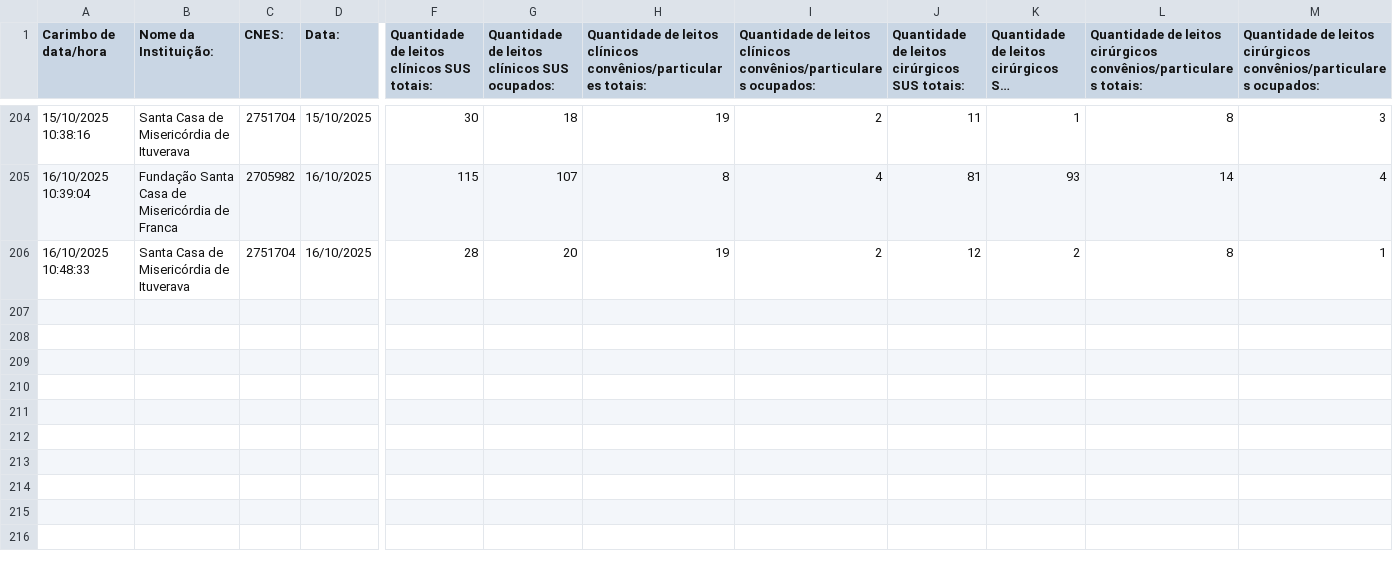
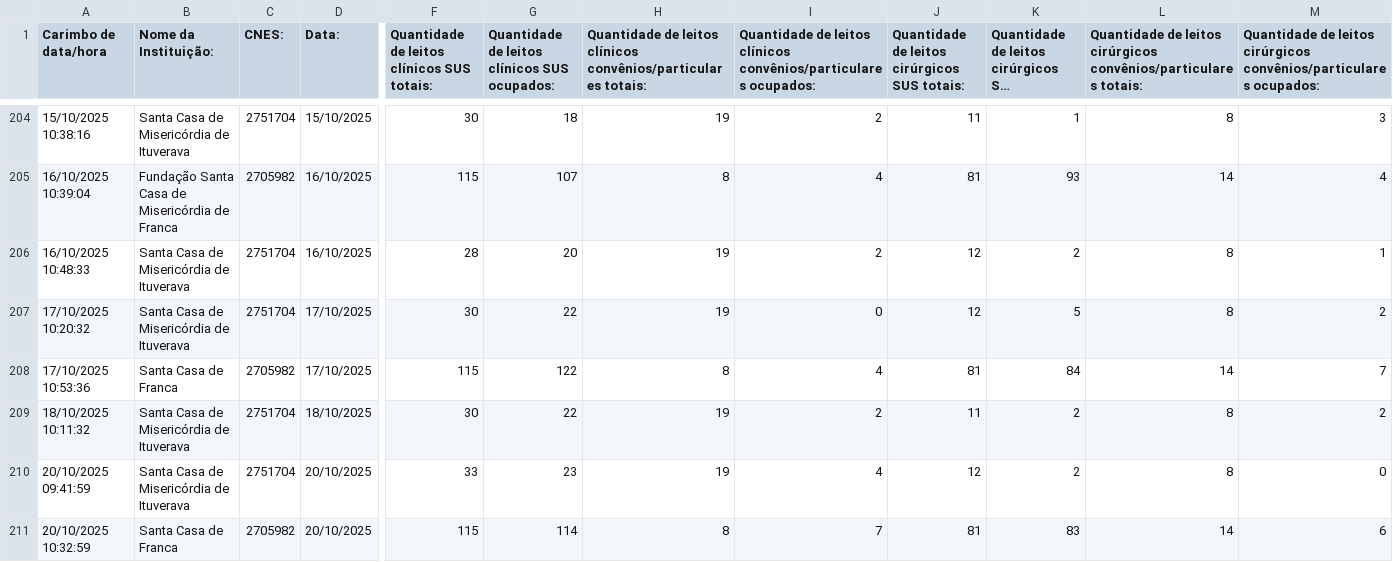
Before and after one commit to barraum/dash-leitos-DRS8, a CSV file: Formulário sem título.csv, drawn as a sheet; only a part is shown, gaps mark what is left out; long unchanged cells end in …; rows hold the shown columns only; the diff names each change by its address in the sheet, - before the commit and + after, or states it on an @@ line.

Commit message:
Add files via upload

```diff
--- a/Formulário sem título.csv
+++ b/Formulário sem título.csv
+row 207: 17/10/2025 10:20:32 | Santa Casa de Misericórdia de Ituverava | 2751704 | 17/10/2025 | 30 | 22 | 19 | 0 | 12 | 5 | 8 | 2
+row 208: 17/10/2025 10:53:36 | Santa Casa de Franca | 2705982 | 17/10/2025 | 115 | 122 | 8 | 4 | 81 | 84 | 14 | 7
+row 209: 18/10/2025 10:11:32 | Santa Casa de Misericórdia de Ituverava | 2751704 | 18/10/2025 | 30 | 22 | 19 | 2 | 11 | 2 | 8 | 2
+row 210: 20/10/2025 09:41:59 | Santa Casa de Misericórdia de Ituverava | 2751704 | 20/10/2025 | 33 | 23 | 19 | 4 | 12 | 2 | 8 | 0
+row 211: 20/10/2025 10:32:59 | Santa Casa de Franca | 2705982 | 20/10/2025 | 115 | 114 | 8 | 7 | 81 | 83 | 14 | 6
```
